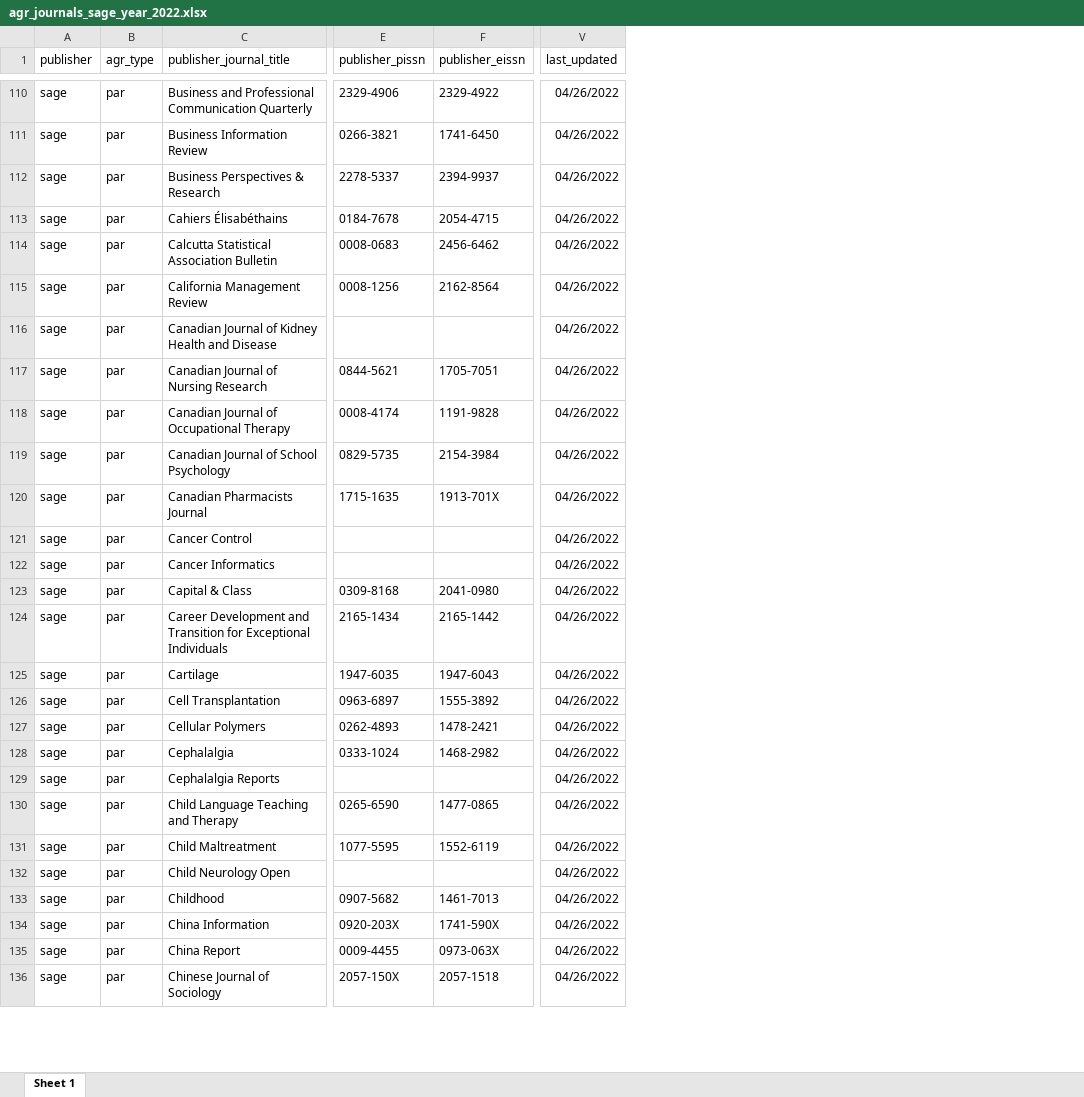
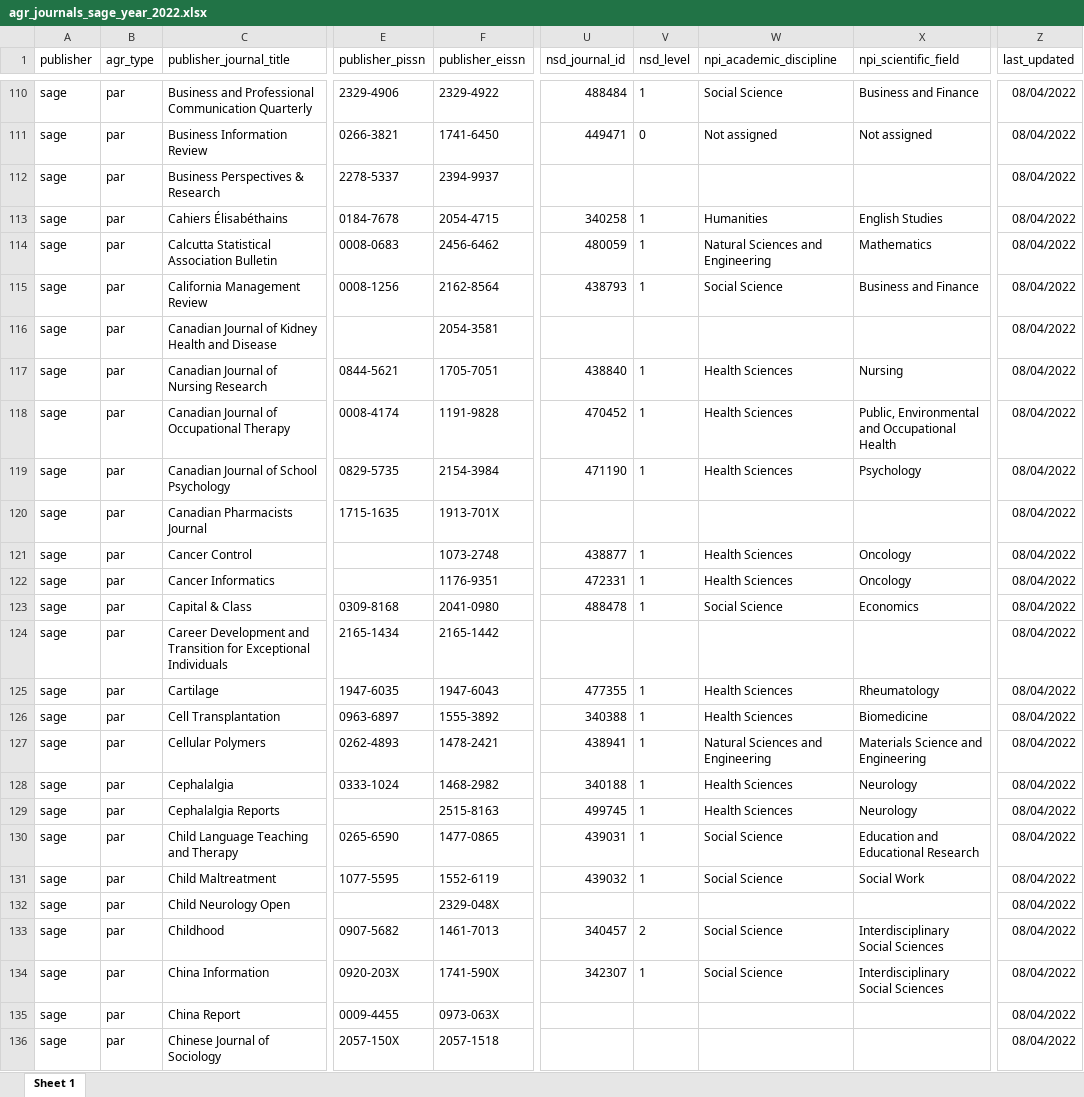
Before and after one commit to openscience-no/raymond_data_par_agreements, an Excel workbook: agreement_journals/sage/agr_journals_sage_year_2022.xlsx, sheet Sheet 1, drawn as a sheet; only a part is shown, gaps mark what is left out; values as stored, in another font and other column widths than the file's, no borders; addresses are those after the commit; the diff covers the shown part only; the diff names each change by its address in the sheet, - before the commit and + after, or states it on an @@ line.

```diff
--- a/agreement_journals/sage/agr_journals_sage_year_2022.xlsx (sheet Sheet 1)
+++ b/agreement_journals/sage/agr_journals_sage_year_2022.xlsx (sheet Sheet 1)
+column U (nsd_journal_id), rows 110-134: 488484 | 449471 |  | 340258 | 480059 | 438793 |  | 438840 | 470452 | 471190 |  | 438877 | 472331 | 488478 |  | 477355 | 340388 | 438941 | 340188 | 499745 | 439031 | 439032 |  | 340457 | 342307
+column V (nsd_level), rows 110-134: 1 | 0 |  | 1 | 1 | 1 |  | 1 | 1 | 1 |  | 1 | 1 | 1 |  | 1 | 1 | 1 | 1 | 1 | 1 | 1 |  | 2 | 1
+column W (npi_academic_discipline), rows 110-134: Social Science | Not assigned |  | Humanities | Natural Sciences and Engineering | Social Science |  | Health Sciences | Health Sciences | Health Sciences |  | Health Sciences | Health Sciences | Social Science |  | Health Sciences | Health Sciences | Natural Sciences and Engineering | Health Sciences | Health Sciences | Social Science | Social Science |  | Social Science | Social Science
+column X (npi_scientific_field), rows 110-134: Business and Finance | Not assigned |  | English Studies | Mathematics | Business and Finance |  | Nursing | Public, Environmental and Occupational Health | Psychology |  | Oncology | Oncology | Economics |  | Rheumatology | Biomedicine | Materials Science and Engineering | Neurology | Neurology | Education and Educational Research | Social Work |  | Interdisciplinary Social Sciences | Interdisciplinary Social Sciences
-Z110:Z136 (last_updated): 04/26/2022
+Z110:Z136 (last_updated): 08/04/2022
-F116 (publisher_eissn): (empty)
+F116 (publisher_eissn): 2054-3581
-F121 (publisher_eissn): (empty)
+F121 (publisher_eissn): 1073-2748
-F122 (publisher_eissn): (empty)
+F122 (publisher_eissn): 1176-9351
-F129 (publisher_eissn): (empty)
+F129 (publisher_eissn): 2515-8163
-F132 (publisher_eissn): (empty)
+F132 (publisher_eissn): 2329-048X
```
Also changed, not shown: 1163 edited cells elsewhere in this sheet, agreement_journals/sage/agr_journals_sage_current.xlsx, 2 other files.
